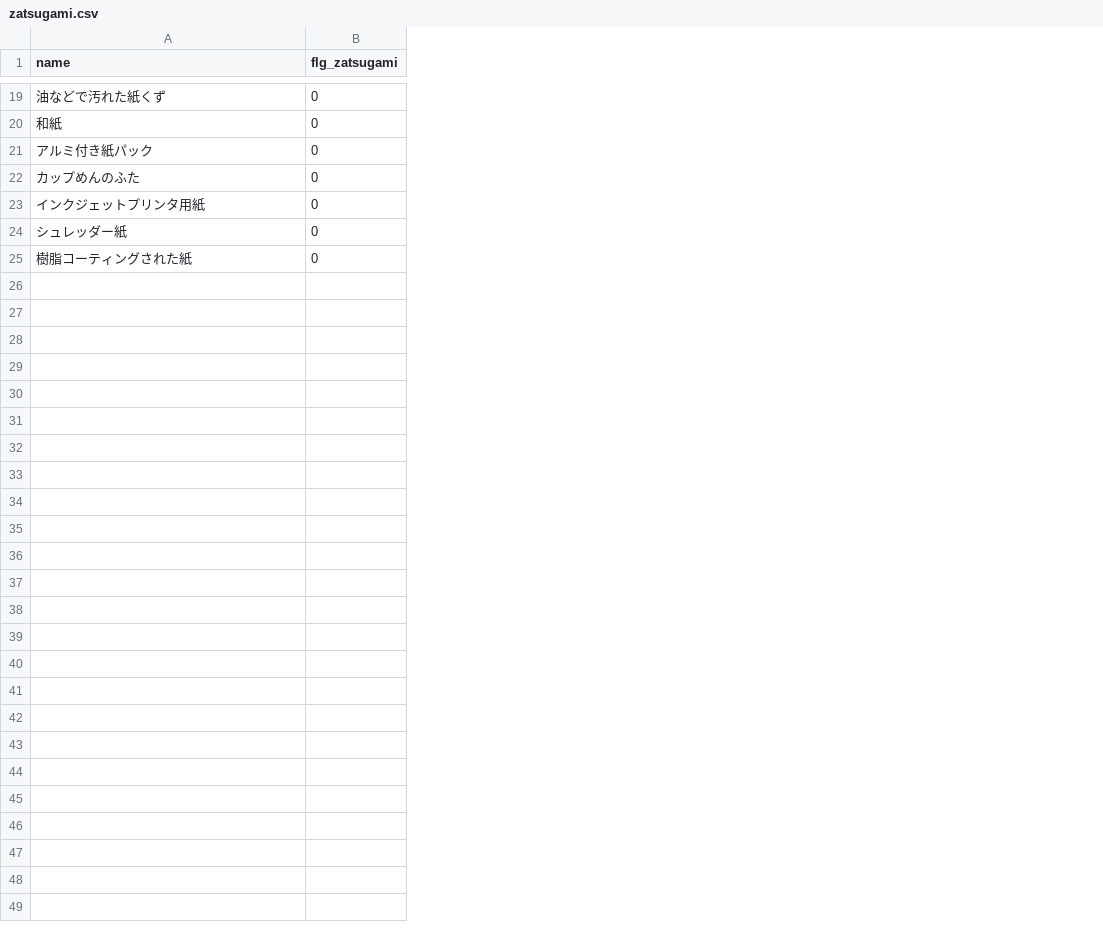
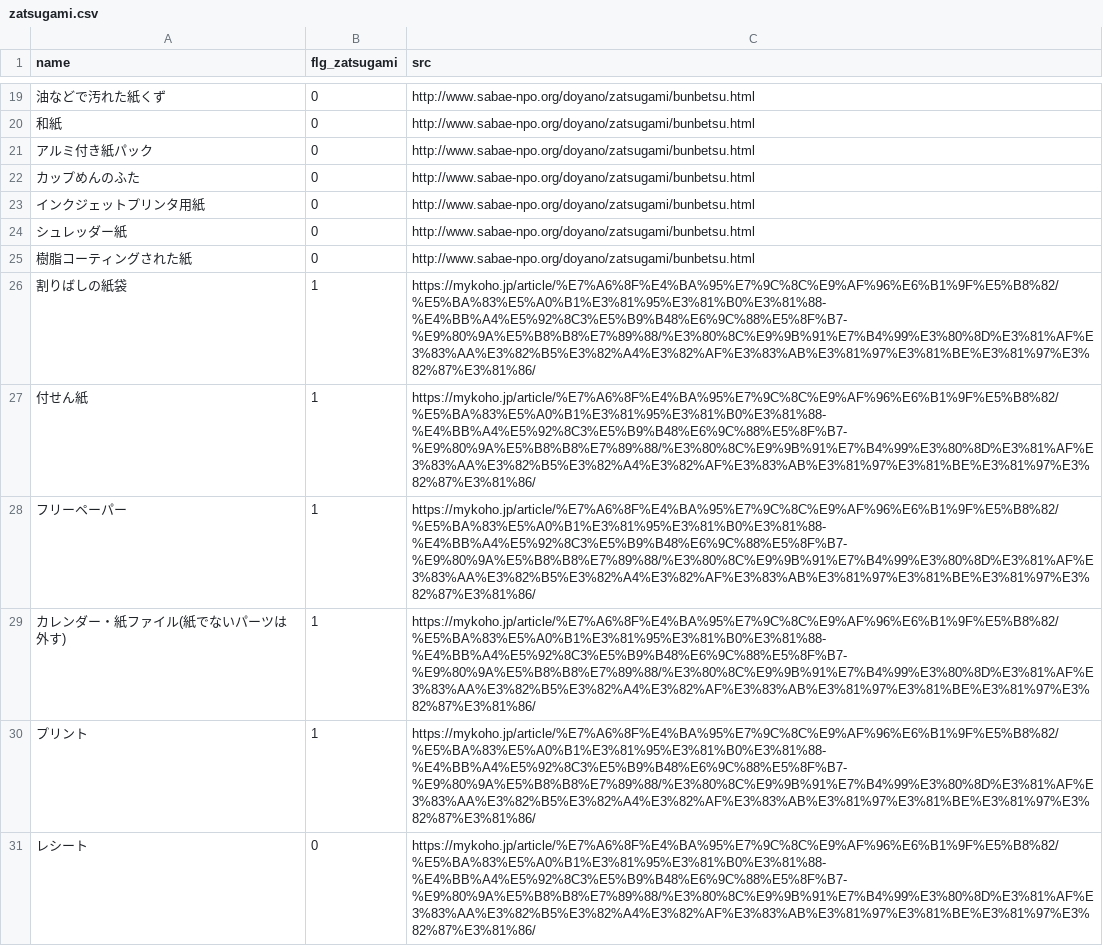
Before and after one commit to code4fukui/yesnoquiz, a CSV file: zatsugami.csv, drawn as a sheet; only a part is shown, gaps mark what is left out; the diff covers the shown part only; the diff names each change by its address in the sheet, - before the commit and + after, or states it on an @@ line.

Commit message:
update zatsugami opendata

```diff
--- a/zatsugami.csv
+++ b/zatsugami.csv
+column C (src), rows 19-25: all http://www.sabae-npo.org/doyano/zatsugami/bunbetsu.html
+row 26: 割りばしの紙袋 | 1 | https://mykoho.jp/article/%E7%A6%8F%E4%BA%95%E7%9C%8C%E9%AF%96%E6%B1%9F%E5%B8%82/%E5%BA%83%E5%A0%B1%E3%81%95%E3%81%B0%E3%81%88-%E4%BB%A4%E5%92%8C3%E5%B9%B48%E6%9C%88%E5%8F%B7-%E9%80%9A%E5%B8%B8%E7%89%88/%E3%80%8C%E9%9B%91%E7%B4%99%E3%80%8D%E3%81%AF%E3%83%AA%E3%82%B5%E3%82%A4%E3%82%AF%E3%83%AB%E3%81%97%E3%81%BE%E3%81%97%E3%82%87%E3%81%86/
+row 27: 付せん紙 | 1 | https://mykoho.jp/article/%E7%A6%8F%E4%BA%95%E7%9C%8C%E9%AF%96%E6%B1%9F%E5%B8%82/%E5%BA%83%E5%A0%B1%E3%81%95%E3%81%B0%E3%81%88-%E4%BB%A4%E5%92%8C3%E5%B9%B48%E6%9C%88%E5%8F%B7-%E9%80%9A%E5%B8%B8%E7%89%88/%E3%80%8C%E9%9B%91%E7%B4%99%E3%80%8D%E3%81%AF%E3%83%AA%E3%82%B5%E3%82%A4%E3%82%AF%E3%83%AB%E3%81%97%E3%81%BE%E3%81%97%E3%82%87%E3%81%86/
+row 28: フリーペーパー | 1 | https://mykoho.jp/article/%E7%A6%8F%E4%BA%95%E7%9C%8C%E9%AF%96%E6%B1%9F%E5%B8%82/%E5%BA%83%E5%A0%B1%E3%81%95%E3%81%B0%E3%81%88-%E4%BB%A4%E5%92%8C3%E5%B9%B48%E6%9C%88%E5%8F%B7-%E9%80%9A%E5%B8%B8%E7%89%88/%E3%80%8C%E9%9B%91%E7%B4%99%E3%80%8D%E3%81%AF%E3%83%AA%E3%82%B5%E3%82%A4%E3%82%AF%E3%83%AB%E3%81%97%E3%81%BE%E3%81%97%E3%82%87%E3%81%86/
+row 29: カレンダー・紙ファイル(紙でないパーツは外す) | 1 | https://mykoho.jp/article/%E7%A6%8F%E4%BA%95%E7%9C%8C%E9%AF%96%E6%B1%9F%E5%B8%82/%E5%BA%83%E5%A0%B1%E3%81%95%E3%81%B0%E3%81%88-%E4%BB%A4%E5%92%8C3%E5%B9%B48%E6%9C%88%E5%8F%B7-%E9%80%9A%E5%B8%B8%E7%89%88/%E3%80%8C%E9%9B%91%E7%B4%99%E3%80%8D%E3%81%AF%E3%83%AA%E3%82%B5%E3%82%A4%E3%82%AF%E3%83%AB%E3%81%97%E3%81%BE%E3%81%97%E3%82%87%E3%81%86/
+row 30: プリント | 1 | https://mykoho.jp/article/%E7%A6%8F%E4%BA%95%E7%9C%8C%E9%AF%96%E6%B1%9F%E5%B8%82/%E5%BA%83%E5%A0%B1%E3%81%95%E3%81%B0%E3%81%88-%E4%BB%A4%E5%92%8C3%E5%B9%B48%E6%9C%88%E5%8F%B7-%E9%80%9A%E5%B8%B8%E7%89%88/%E3%80%8C%E9%9B%91%E7%B4%99%E3%80%8D%E3%81%AF%E3%83%AA%E3%82%B5%E3%82%A4%E3%82%AF%E3%83%AB%E3%81%97%E3%81%BE%E3%81%97%E3%82%87%E3%81%86/
+row 31: レシート | 0 | https://mykoho.jp/article/%E7%A6%8F%E4%BA%95%E7%9C%8C%E9%AF%96%E6%B1%9F%E5%B8%82/%E5%BA%83%E5%A0%B1%E3%81%95%E3%81%B0%E3%81%88-%E4%BB%A4%E5%92%8C3%E5%B9%B48%E6%9C%88%E5%8F%B7-%E9%80%9A%E5%B8%B8%E7%89%88/%E3%80%8C%E9%9B%91%E7%B4%99%E3%80%8D%E3%81%AF%E3%83%AA%E3%82%B5%E3%82%A4%E3%82%AF%E3%83%AB%E3%81%97%E3%81%BE%E3%81%97%E3%82%87%E3%81%86/
```
Also changed, not shown: 5 added rows and 1 edited cell elsewhere in this file.
